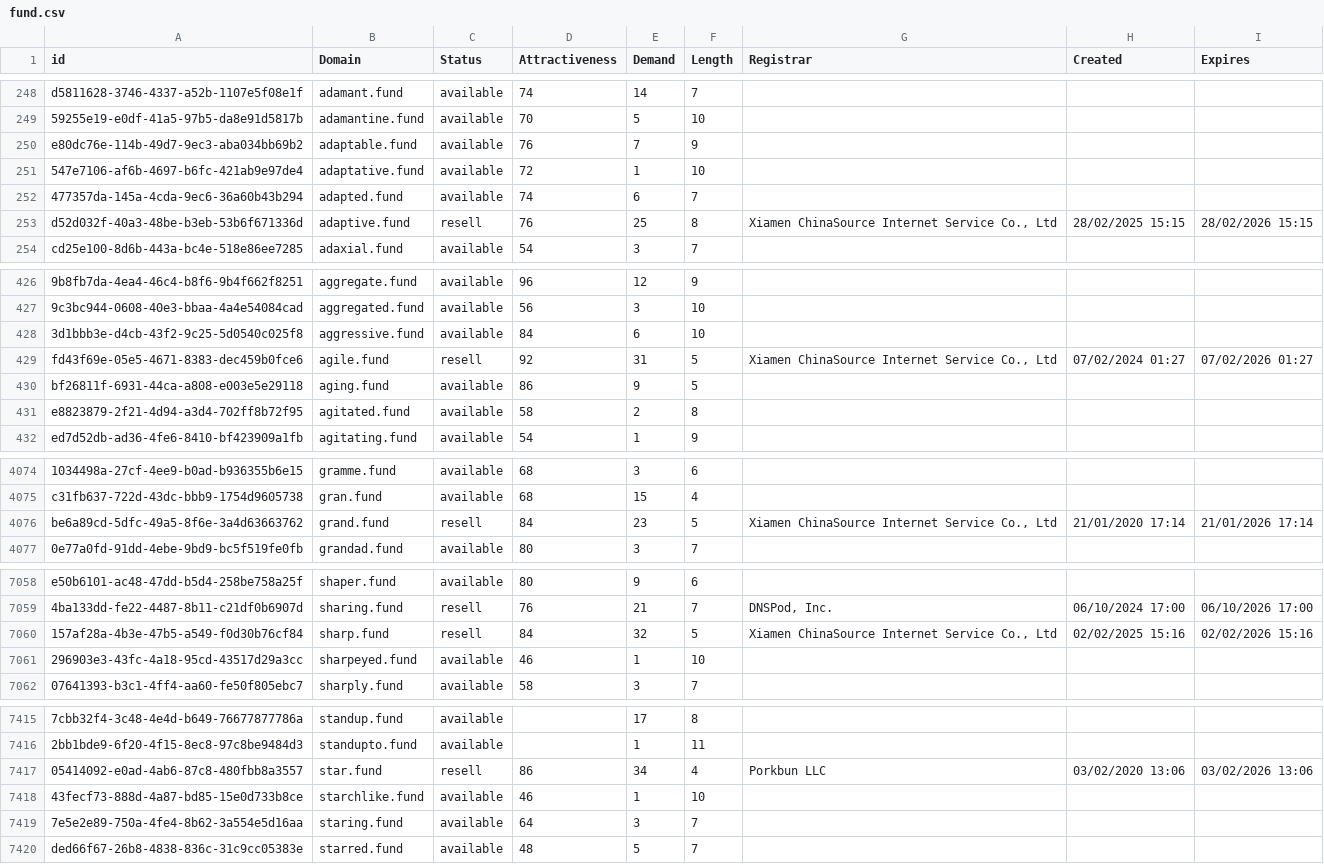
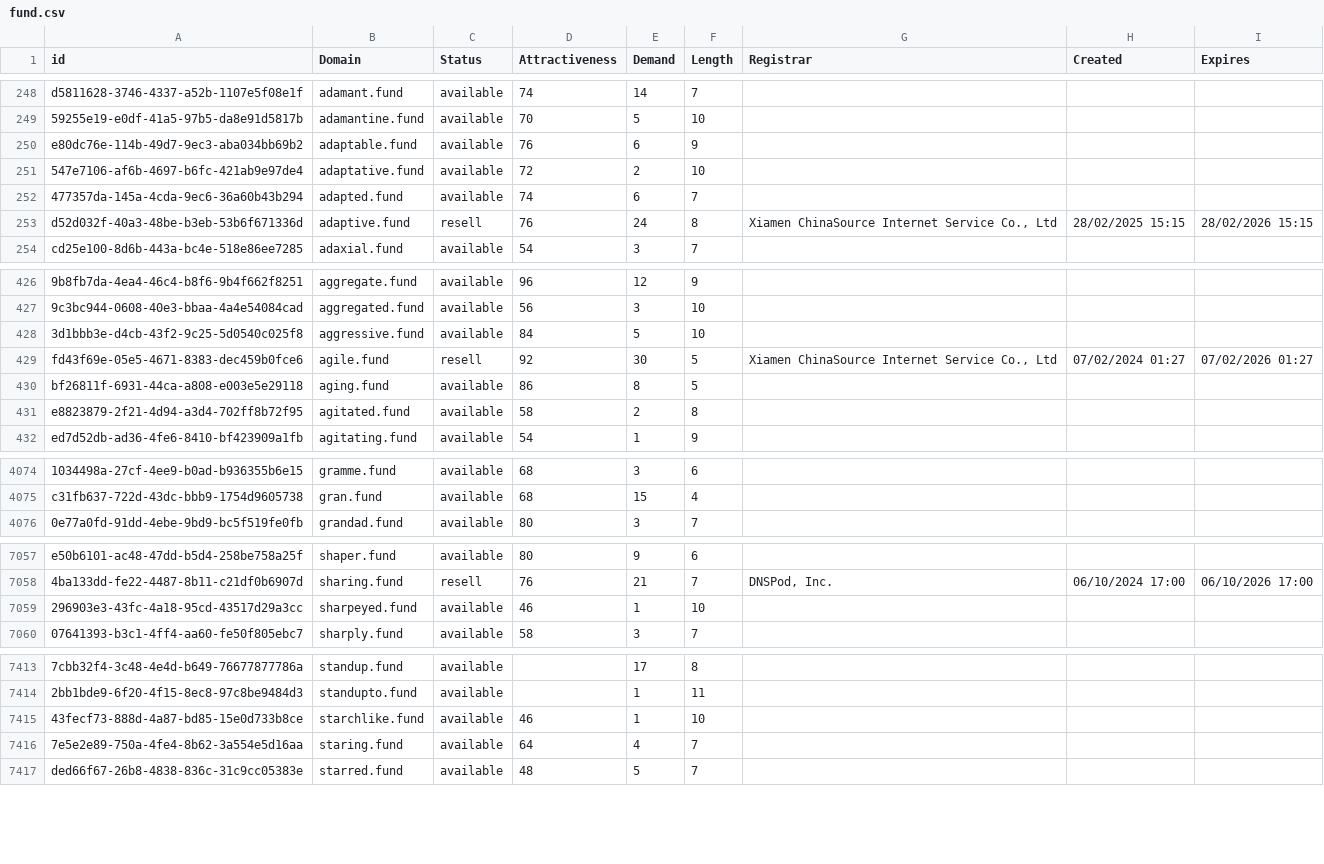
Before and after one commit to UniqueDomains/fund-oneword-domains, a CSV file: fund.csv, drawn as a sheet; only a part is shown, gaps mark what is left out; removed rows and columns are numbered as before the commit, all else as after; the diff covers the shown part only; the diff names each change by its address in the sheet, - before the commit and + after, or states it on an @@ line.

Commit message:
Domains update

```diff
--- a/fund.csv
+++ b/fund.csv
-E250 (Demand): 7
+E250 (Demand): 6
-E251 (Demand): 1
+E251 (Demand): 2
-E253 (Demand): 25
+E253 (Demand): 24
-E428 (Demand): 6
+E428 (Demand): 5
-E429 (Demand): 31
+E429 (Demand): 30
-E430 (Demand): 9
+E430 (Demand): 8
-row 4076: be6a89cd-5dfc-49a5-8f6e-3a4d63663762 | grand.fund | resell | 84 | 23 | 5 | Xiamen ChinaSource Internet Service Co., Ltd | 21/01/2020 17:14 | 21/01/2026 17:14
-row 7060: 157af28a-4b3e-47b5-a549-f0d30b76cf84 | sharp.fund | resell | 84 | 32 | 5 | Xiamen ChinaSource Internet Service Co., Ltd | 02/02/2025 15:16 | 02/02/2026 15:16
-row 7417: 05414092-e0ad-4ab6-87c8-480fbb8a3557 | star.fund | resell | 86 | 34 | 4 | Porkbun LLC | 03/02/2020 13:06 | 03/02/2026 13:06
-E7416 (Demand): 3
+E7416 (Demand): 4
```
Also changed, not shown: 73 edited cells elsewhere in this file, 2 other files.
